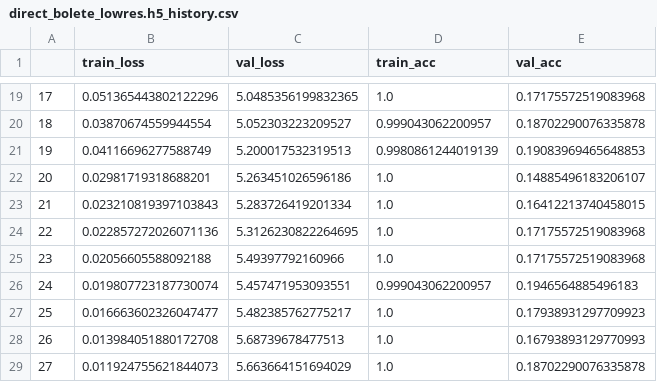
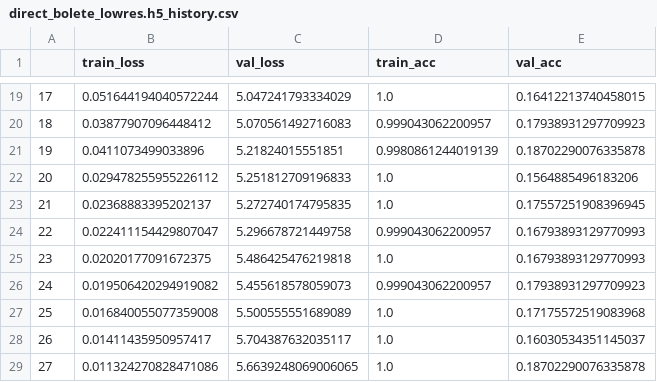
Before and after one commit to BoleteFilter/bolete-classifier, a CSV file: history_data/direct_bolete_lowres.h5_history.csv, drawn as a sheet; only a part is shown, gaps mark what is left out; the diff covers the shown part only.

```diff
--- a/history_data/direct_bolete_lowres.h5_history.csv
+++ b/history_data/direct_bolete_lowres.h5_history.csv
@@ -19,11 +19,11 @@
-17,0.051365443802122296,5.0485356199832365,1.0,0.17175572519083968
-18,0.03870674559944554,5.052303223209527,0.999043062200957,0.18702290076335878
-19,0.04116696277588749,5.200017532319513,0.9980861244019139,0.19083969465648853
-20,0.02981719318688201,5.263451026596186,1.0,0.14885496183206107
-21,0.023210819397103843,5.283726419201334,1.0,0.16412213740458015
-22,0.022857272026071136,5.3126230822264695,1.0,0.17175572519083968
-23,0.02056605588092188,5.49397792160966,1.0,0.17175572519083968
-24,0.019807723187730074,5.457471953093551,0.999043062200957,0.1946564885496183
-25,0.016663602326047477,5.482385762775217,1.0,0.17938931297709923
-26,0.013984051880172708,5.68739678477513,1.0,0.16793893129770993
-27,0.011924755621844073,5.663664151694029,1.0,0.18702290076335878
+17,0.051644194040572244,5.047241793334029,1.0,0.16412213740458015
+18,0.03877907096448412,5.070561492716083,0.999043062200957,0.17938931297709923
+19,0.0411073499033896,5.21824015551851,0.9980861244019139,0.18702290076335878
+20,0.029478255955226112,5.251812709196833,1.0,0.1564885496183206
+21,0.02368883395202137,5.272740174795835,1.0,0.17557251908396945
+22,0.022411154429807047,5.296678721449758,0.999043062200957,0.16793893129770993
+23,0.02020177091672375,5.486425476219818,1.0,0.16793893129770993
+24,0.019506420294919082,5.455618578059073,0.999043062200957,0.17938931297709923
+25,0.016840055077359008,5.500555551689089,1.0,0.17175572519083968
+26,0.01411435950957417,5.704387632035117,1.0,0.16030534351145037
+27,0.011324270828471086,5.6639248069006065,1.0,0.18702290076335878
```
Also changed, not shown: 98 edited cells elsewhere in this file, evaluation_data/direct_bolete.h5_pred.csv, evaluation_data/direct_bolete_lowres.h5_pred.csv, 31 other files.
